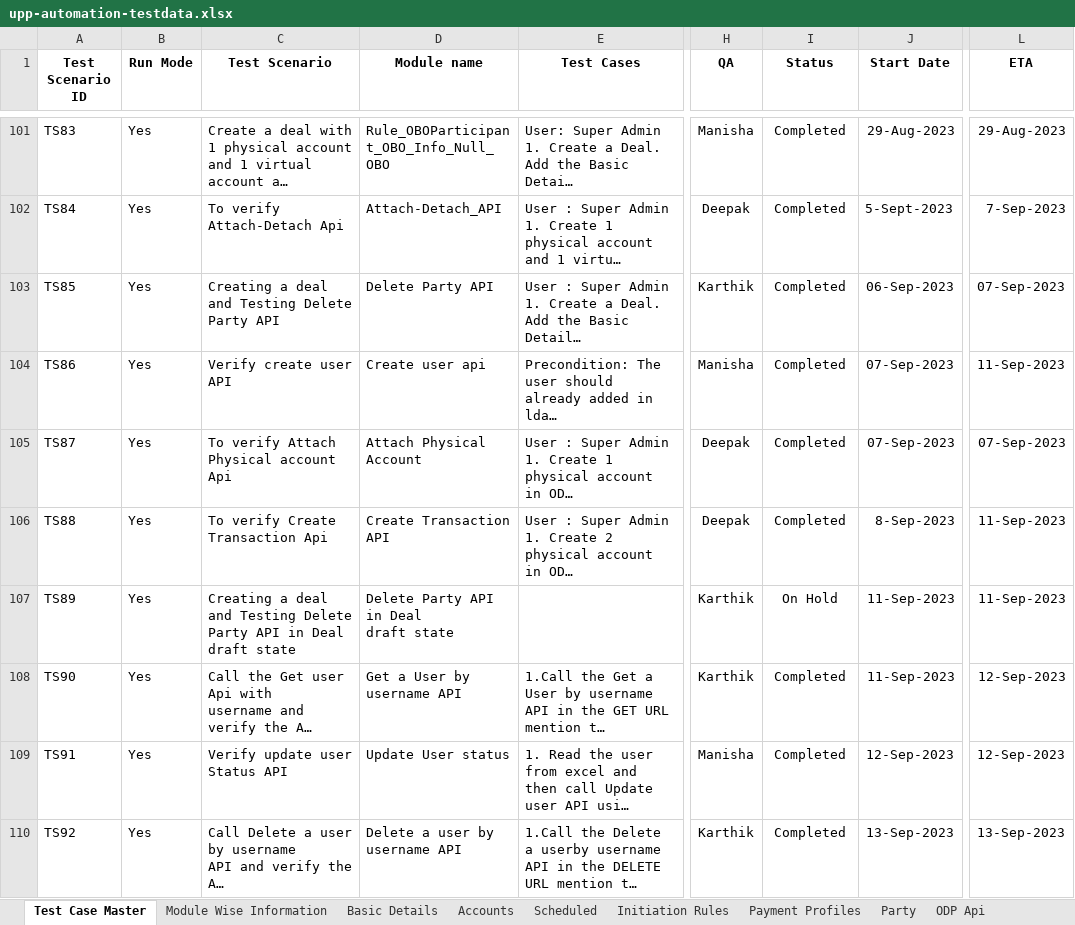
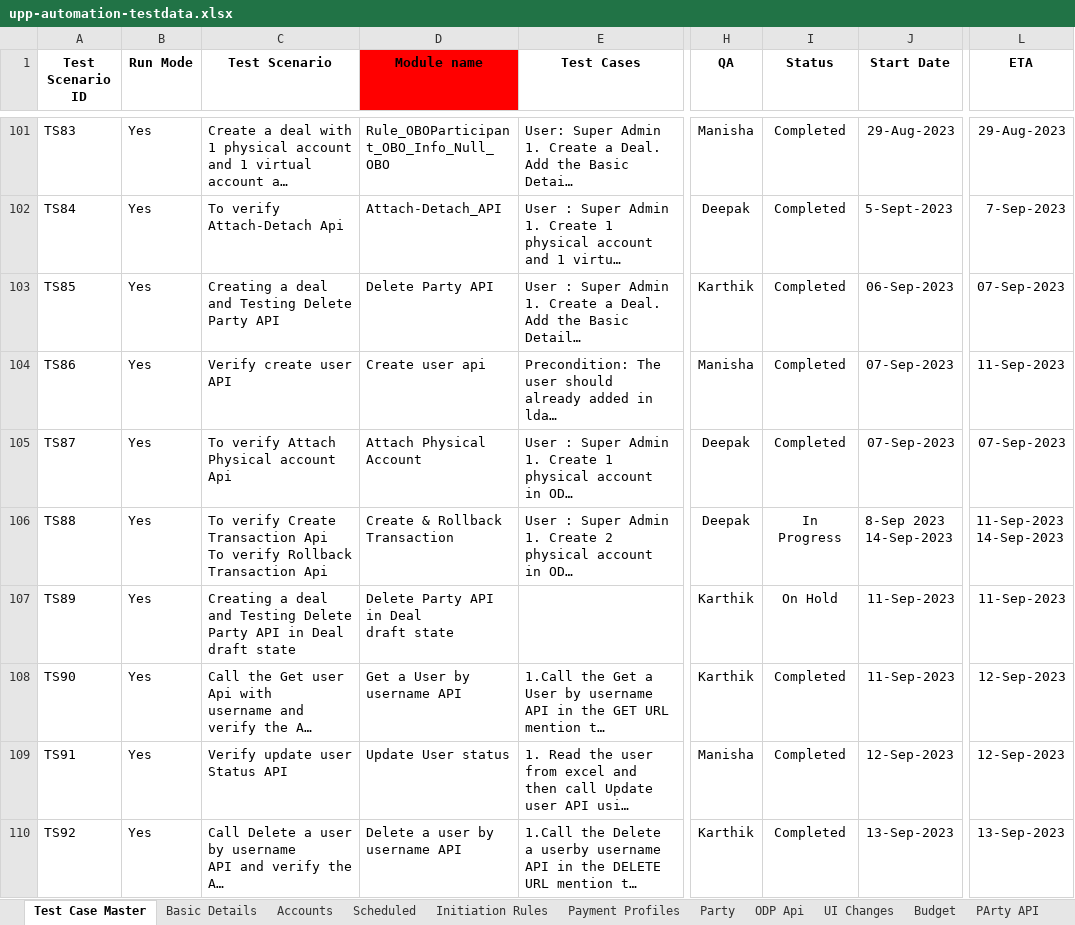
Before and after one commit to deepakdude938/upp, an Excel workbook: src/main/resources/upp-automation-testdata.xlsx, sheet Test Case Master, drawn as a sheet; only a part is shown, gaps mark what is left out; long unchanged cells end in …; values as stored, in another font and other column widths than the file's, no borders; charts and pictures not drawn; ↵ is a line break in a cell; the diff covers the shown part only; the diff names each change by its address in the sheet, - before the commit and + after, or states it on an @@ line.

```diff
--- a/src/main/resources/upp-automation-testdata.xlsx (sheet Test Case Master)
+++ b/src/main/resources/upp-automation-testdata.xlsx (sheet Test Case Master)
-D1 fill: none
+D1 fill: #FF0000
-C106 (Test Scenario): …Transaction Api
+C106 (Test Scenario): …Transaction Api ↵ To verify Rollback Transaction Api
-D106 (Module name): Create Transaction API
+D106 (Module name): Create & Rollback Transaction
-I106 (Status): Completed
+I106 (Status): In Progress
-J106 (Start Date): 8-Sep-2023
+J106 (Start Date): 8-Sep 2023 ↵ 14-Sep-2023
-L106 (ETA): 11-Sep-2023
+L106 (ETA): 11-Sep-2023 ↵ 14-Sep-2023
```
Also changed, not shown: 2 added rows, 2 removed rows and 21 edited cells elsewhere in this sheet, sheet UI Changes, sheet Basic Details, other sheet tabs, 4 other files.
